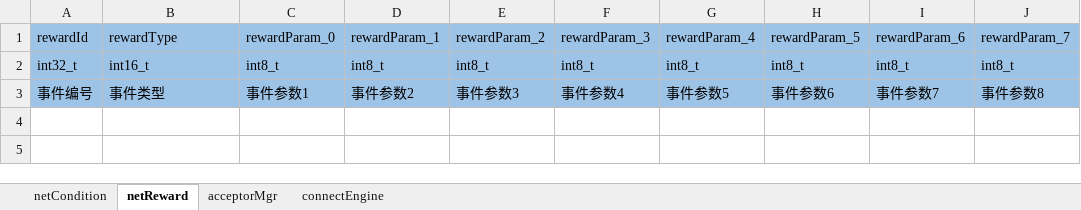
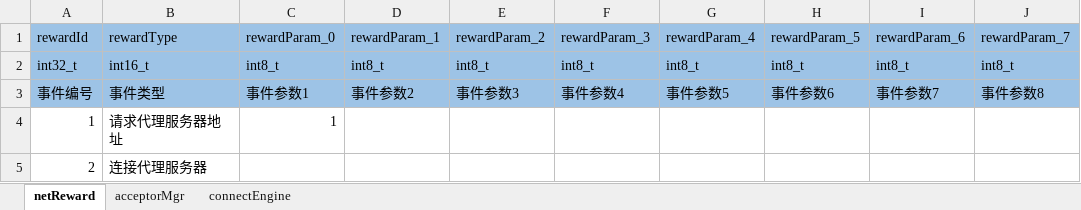
Before and after one commit to aiyou4love/resource, an Excel workbook: gameTb/client/table/网络配置.xlsx, sheet netReward, drawn as a sheet; values as stored, in another font and other column widths than the file's, no borders; the diff names each change by its address in the sheet, - before the commit and + after, or states it on an @@ line.

```diff
--- a/gameTb/client/table/网络配置.xlsx (sheet netReward)
+++ b/gameTb/client/table/网络配置.xlsx (sheet netReward)
-sheet tab: netCondition
+row 4: 1 | 请求代理服务器地址 | 1
+row 5: 2 | 连接代理服务器
```
Also changed, not shown: sheet connectEngine, gameTb/client/table/基础业务.xlsx, gameTb/client/table/帐号配置.xlsx, 6 other files.
